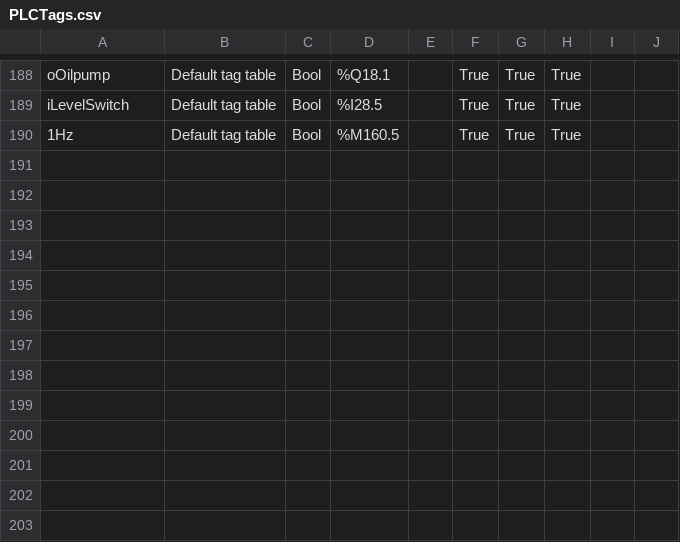
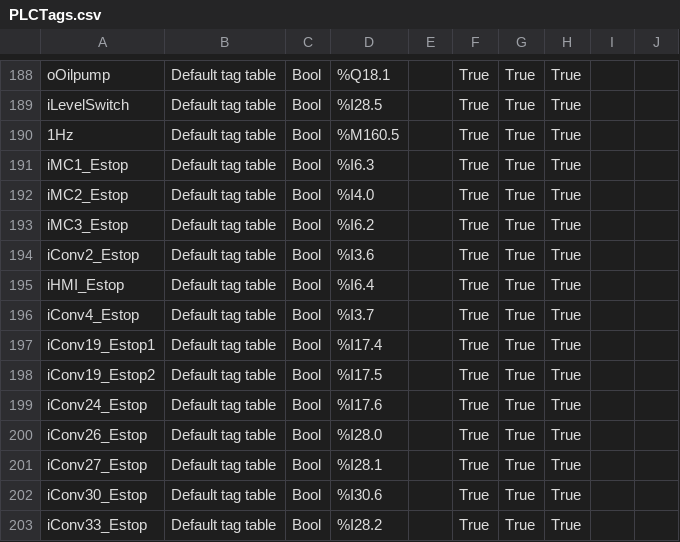
Before and after one commit to RoanBrand/SpottingLine2018, a CSV file: PLCTags.csv, drawn as a sheet; only a part is shown, gaps mark what is left out.

Commit message:
Add conv 3 manual popupscreen + Add Rev button to conv17 manual popupscreen + Fix: conv26 DipTank clamp released when exiting manual + Add Estop indications and alarms to HMI + Add conveyor numbers to HMI + Add conv22 home & current position indicators to HMI

```diff
--- a/PLCTags.csv
+++ b/PLCTags.csv
@@ -190 +190,14 @@ iLevelSwitch;Default tag table;Bool;%I28.5;;True;True;True;;
 1Hz;Default tag table;Bool;%M160.5;;True;True;True;;
+iMC1_Estop;Default tag table;Bool;%I6.3;;True;True;True;;
+iMC2_Estop;Default tag table;Bool;%I4.0;;True;True;True;;
+iMC3_Estop;Default tag table;Bool;%I6.2;;True;True;True;;
+iConv2_Estop;Default tag table;Bool;%I3.6;;True;True;True;;
+iHMI_Estop;Default tag table;Bool;%I6.4;;True;True;True;;
+iConv4_Estop;Default tag table;Bool;%I3.7;;True;True;True;;
+iConv19_Estop1;Default tag table;Bool;%I17.4;;True;True;True;;
+iConv19_Estop2;Default tag table;Bool;%I17.5;;True;True;True;;
+iConv24_Estop;Default tag table;Bool;%I17.6;;True;True;True;;
+iConv26_Estop;Default tag table;Bool;%I28.0;;True;True;True;;
+iConv27_Estop;Default tag table;Bool;%I28.1;;True;True;True;;
+iConv30_Estop;Default tag table;Bool;%I30.6;;True;True;True;;
+iConv33_Estop;Default tag table;Bool;%I28.2;;True;True;True;;
```
Also changed, not shown: 2 other files.
